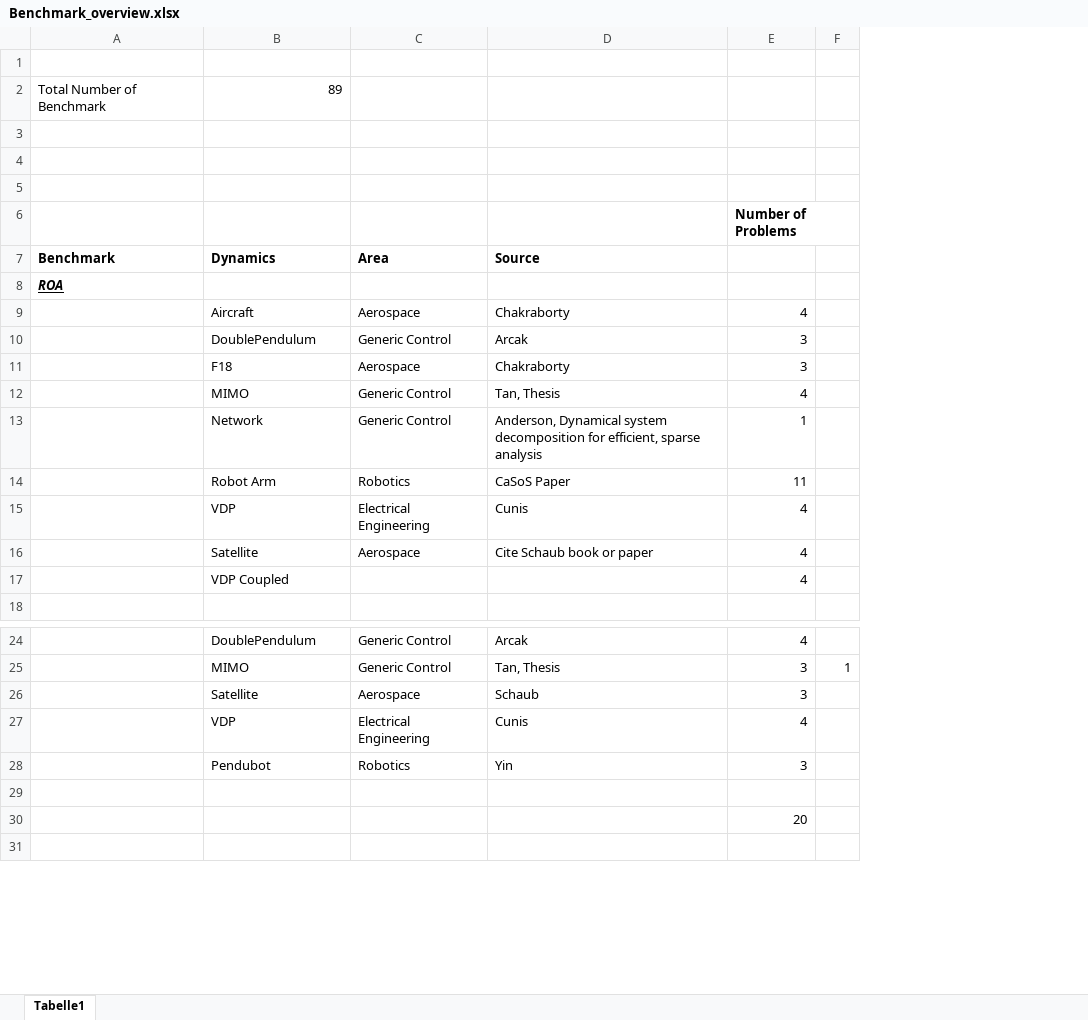
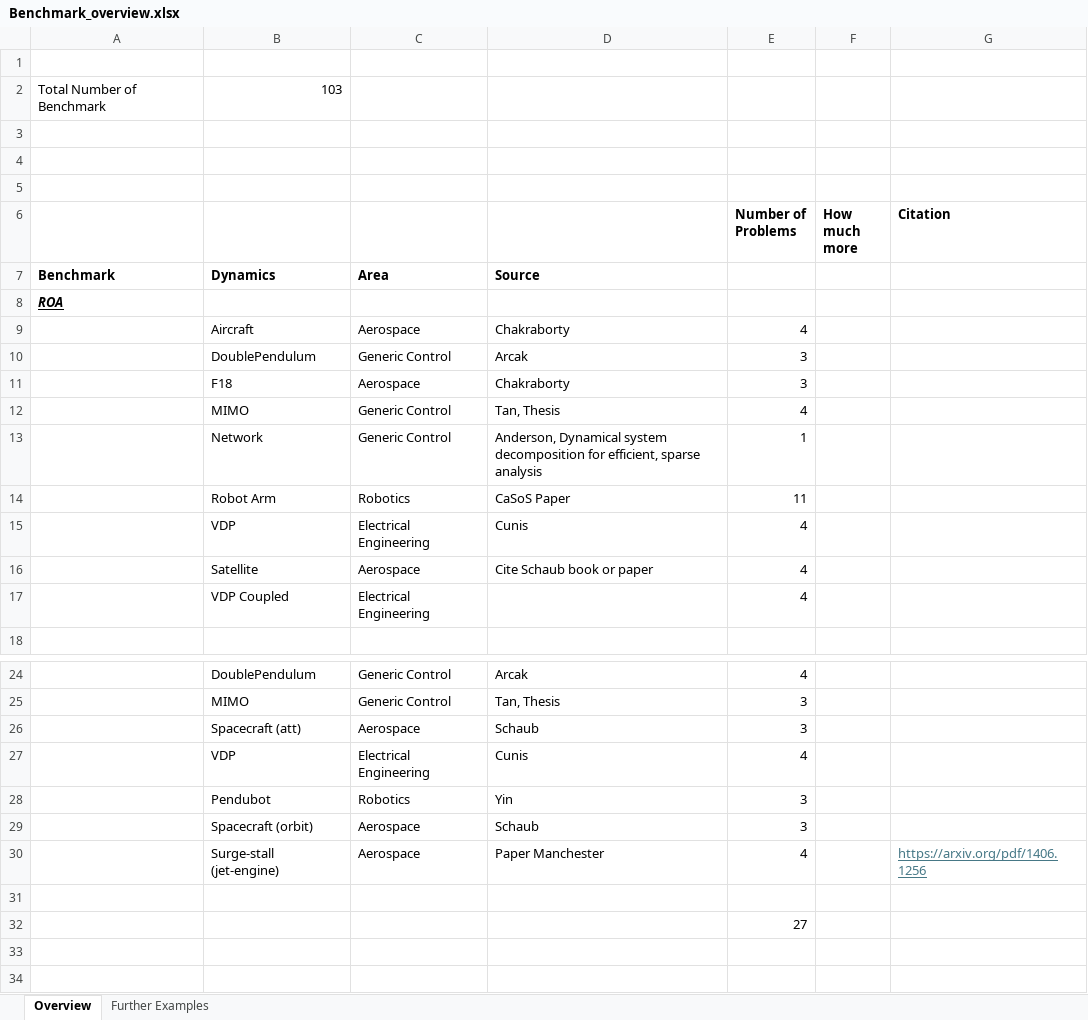
Before and after one commit to iFR-OFC/Sequential-SOS, an Excel workbook: Benchmark_overview.xlsx, sheet Overview, drawn as a sheet; only a part is shown, gaps mark what is left out; values as stored, in another font and other column widths than the file's, no borders; removed rows and columns are numbered as before the commit, all else as after; the diff covers the shown part only; the diff names each change by its address in the sheet, - before the commit and + after, or states it on an @@ line.

Commit message:
added new examples
added jet engine, tried to adapt Table display and augmented excel sheet

```diff
--- a/Benchmark_overview.xlsx (sheet Overview)
+++ b/Benchmark_overview.xlsx (sheet Overview)
-sheet tab: Tabelle1
+sheet tab: Overview
+sheet tab: Further Examples
-column F, row 25: 1
+column F (How much more), empty
+column G (Citation), empty
-B2: 89
+B2: 103
-C17: (empty)
+C17: Electrical Engineering
-B26: Satellite
+B26: Spacecraft (att)
+row 29:  | Spacecraft (orbit) | Aerospace | Schaub | 3
+row 30:  | Surge-stall (jet-engine) | Aerospace | Paper Manchester | 4 |  | https://arxiv.org/pdf/1406.1256
-E32 (Number of Problems): 20
+E32 (Number of Problems): 27
+row 33: (empty)
```
Also changed, not shown: 29 added rows, 3 removed rows and 3 edited cells elsewhere in this sheet, 5 other files.
